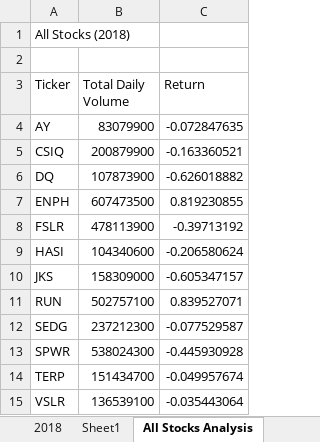
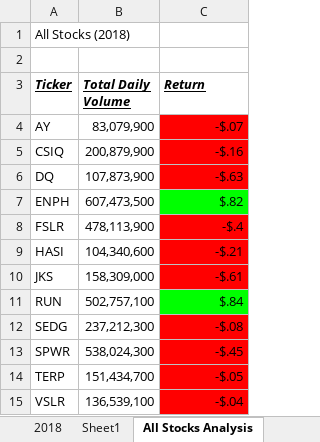
Before and after one commit to wengio3/Green_Stocks, an Excel workbook: green_stocks.xlsm, sheet All Stocks Analysis, drawn as a sheet; values as stored, in another font and other column widths than the file's, no borders; the diff names each change by its address in the sheet, - before the commit and + after, or states it on an @@ line.

Commit message:
Update green_stocks.xlsm

```diff
--- a/green_stocks.xlsm (sheet All Stocks Analysis)
+++ b/green_stocks.xlsm (sheet All Stocks Analysis)
@@ A3:C3 bold: off → on, italic: off → on, underline: off → on @@
-B4 (Total Daily Volume): 83079900
+B4 (Total Daily Volume): 83,079,900
-C4 (Return): -0.072847635
+C4 (Return): -$.07
-C4:C6 fill: none
+C4:C6 fill: #FF0000
-B5 (Total Daily Volume): 200879900
+B5 (Total Daily Volume): 200,879,900
-C5 (Return): -0.163360521
+C5 (Return): -$.16
-B6 (Total Daily Volume): 107873900
+B6 (Total Daily Volume): 107,873,900
-C6 (Return): -0.626018882
+C6 (Return): -$.63
-B7 (Total Daily Volume): 607473500
+B7 (Total Daily Volume): 607,473,500
-C7 (Return): 0.819230855
+C7 (Return): $.82
-C7 fill: none
+C7 fill: #00FF00
-B8 (Total Daily Volume): 478113900
+B8 (Total Daily Volume): 478,113,900
-C8 (Return): -0.39713192
+C8 (Return): -$.4
-C8:C10 fill: none
+C8:C10 fill: #FF0000
-B9 (Total Daily Volume): 104340600
+B9 (Total Daily Volume): 104,340,600
-C9 (Return): -0.206580624
+C9 (Return): -$.21
-B10 (Total Daily Volume): 158309000
+B10 (Total Daily Volume): 158,309,000
-C10 (Return): -0.605347157
+C10 (Return): -$.61
-B11 (Total Daily Volume): 502757100
+B11 (Total Daily Volume): 502,757,100
-C11 (Return): 0.839527071
+C11 (Return): $.84
-C11 fill: none
+C11 fill: #00FF00
-B12 (Total Daily Volume): 237212300
+B12 (Total Daily Volume): 237,212,300
-C12 (Return): -0.077529587
+C12 (Return): -$.08
-C12:C15 fill: none
+C12:C15 fill: #FF0000
-B13 (Total Daily Volume): 538024300
+B13 (Total Daily Volume): 538,024,300
-C13 (Return): -0.445930928
+C13 (Return): -$.45
-B14 (Total Daily Volume): 151434700
+B14 (Total Daily Volume): 151,434,700
-C14 (Return): -0.049957674
+C14 (Return): -$.05
-B15 (Total Daily Volume): 136539100
+B15 (Total Daily Volume): 136,539,100
-C15 (Return): -0.035443064
+C15 (Return): -$.04
```
Also changed, not shown: other sheet tabs.
